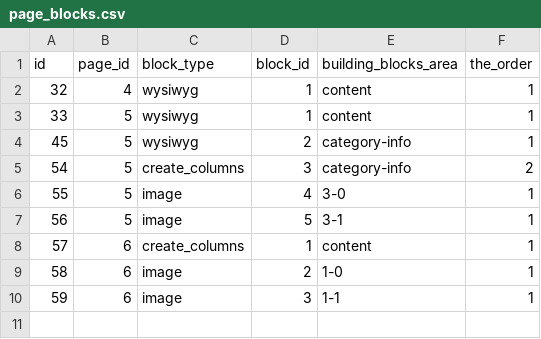
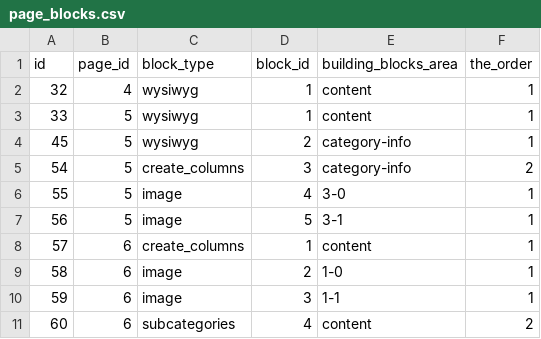
Before and after one commit to TimDer/build-cms-dev, a CSV file: TD_dbExport/data/build-cms/page_blocks.csv, drawn as a sheet; the diff names each change by its address in the sheet, - before the commit and + after, or states it on an @@ line.

```diff
--- a/TD_dbExport/data/build-cms/page_blocks.csv
+++ b/TD_dbExport/data/build-cms/page_blocks.csv
+row 11: 60 | 6 | subcategories | 4 | content | 2
```
Also changed, not shown: TD_dbExport/data/build-cms/page.csv, 2 other files.
